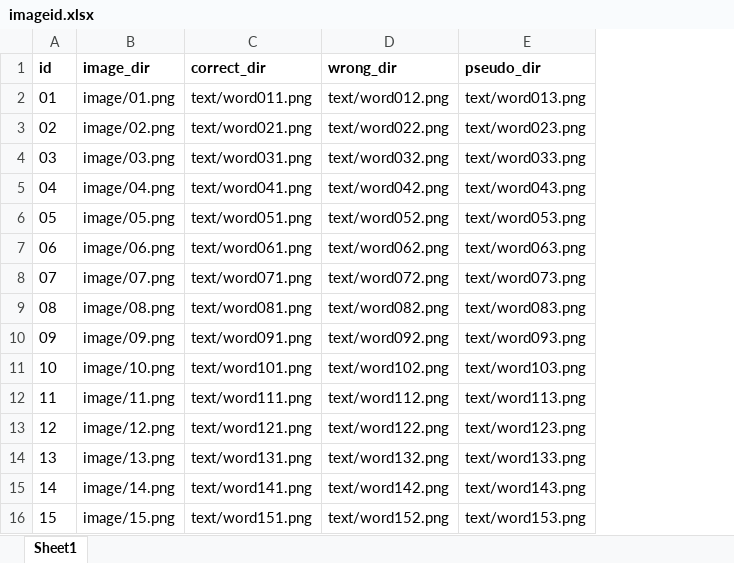
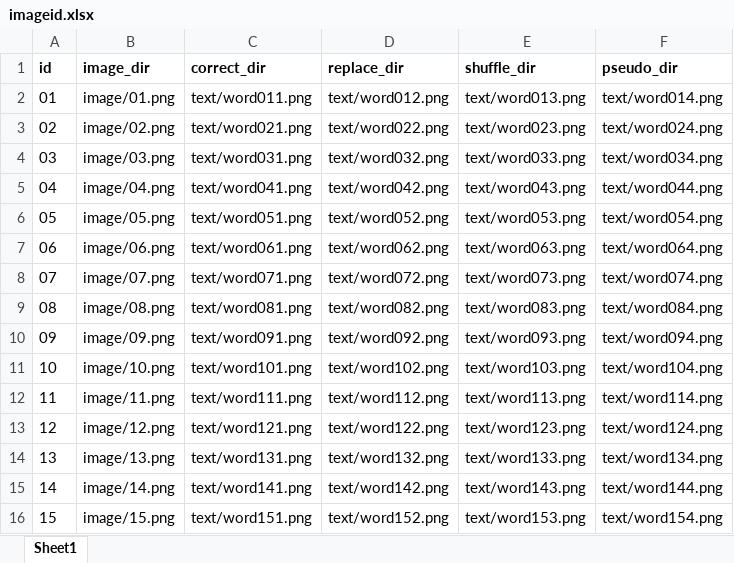
Before and after one commit to Plausma/Dyslexia, an Excel workbook: imageid.xlsx, sheet Sheet1, drawn as a sheet; values as stored, in another font and other column widths than the file's, no borders; the diff names each change by its address in the sheet, - before the commit and + after, or states it on an @@ line.

```diff
--- a/imageid.xlsx (sheet Sheet1)
+++ b/imageid.xlsx (sheet Sheet1)
+column F (pseudo_dir), rows 2-16: text/word014.png | text/word024.png | text/word034.png | text/word044.png | text/word054.png | text/word064.png | text/word074.png | text/word084.png | text/word094.png | text/word104.png | text/word114.png | text/word124.png | text/word134.png | text/word144.png | text/word154.png
-D1: wrong_dir
+D1: replace_dir
-E1: pseudo_dir
+E1: shuffle_dir
```
Also changed, not shown: 5 other files.
